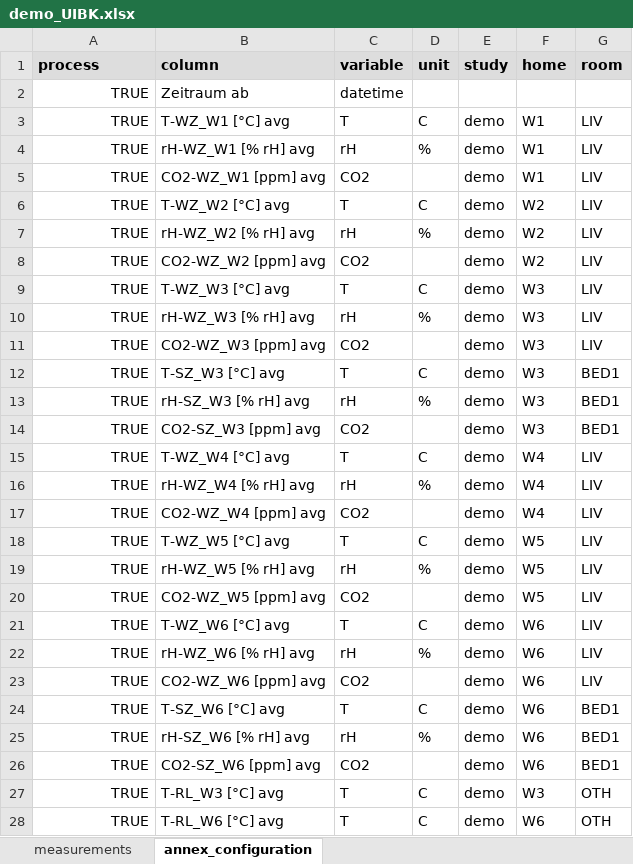
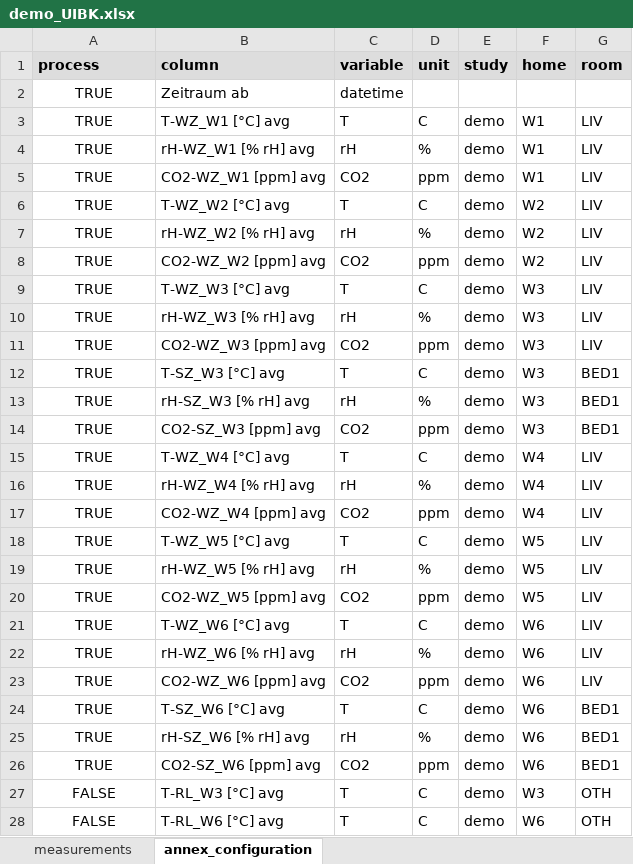
Before and after one commit to IEA-EBC-Annex86/annex, an Excel workbook: inst/demos/demo_UIBK.xlsx, sheet annex_configuration, drawn as a sheet; only a part is shown; values as stored, in another font and other column widths than the file's, no borders; conditional formats not drawn; the diff covers the shown part only; the diff names each change by its address in the sheet, - before the commit and + after, or states it on an @@ line.

Commit message:
added unit conversion and update template and demo config

```diff
--- a/inst/demos/demo_UIBK.xlsx (sheet annex_configuration)
+++ b/inst/demos/demo_UIBK.xlsx (sheet annex_configuration)
-A2:A28 alignment: right
+A2:A28 alignment: center
-D5 (unit): (empty)
+D5 (unit): ppm
-D8 (unit): (empty)
+D8 (unit): ppm
-D11 (unit): (empty)
+D11 (unit): ppm
-D14 (unit): (empty)
+D14 (unit): ppm
-D17 (unit): (empty)
+D17 (unit): ppm
-D20 (unit): (empty)
+D20 (unit): ppm
-D23 (unit): (empty)
+D23 (unit): ppm
-D26 (unit): (empty)
+D26 (unit): ppm
-A27:A28 (process): TRUE
+A27:A28 (process): FALSE
```
Also changed, not shown: 73 edited cells and cell formats elsewhere in this sheet, inst/template/template.xlsx, 2 other files.
